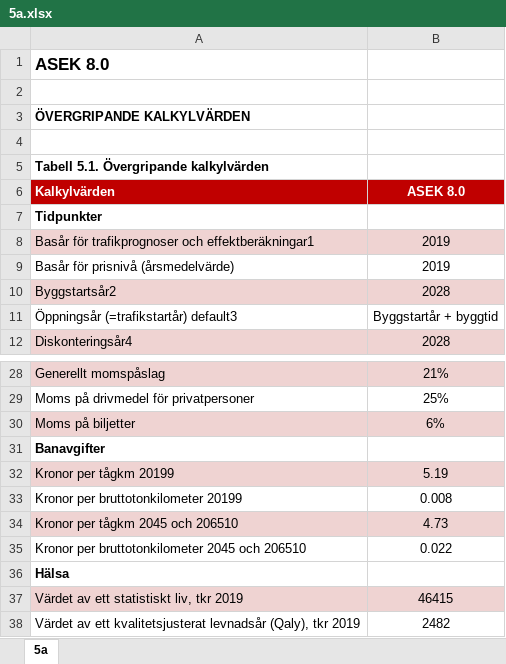
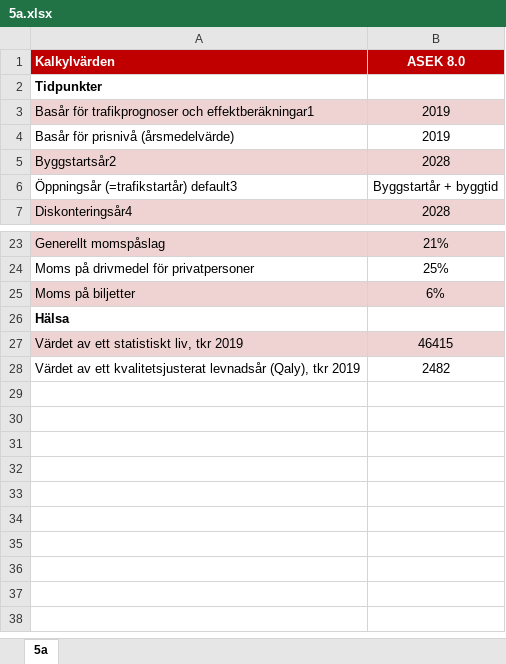
Before and after one commit to miljon3/mexscal, an Excel workbook: ASEK/5a.xlsx, sheet 5a, drawn as a sheet; only a part is shown, gaps mark what is left out; values as stored, in another font and other column widths than the file's, no borders; charts and pictures not drawn; the diff names each change by its address in the sheet, - before the commit and + after, or states it on an @@ line.

```diff
--- a/ASEK/5a.xlsx (sheet 5a)
+++ b/ASEK/5a.xlsx (sheet 5a)
-row 1: ASEK 8.0
-row 2: (empty)
-row 3: ÖVERGRIPANDE KALKYLVÄRDEN
-row 4: (empty)
-row 5: Tabell 5.1. Övergripande kalkylvärden
-row 31: Banavgifter
-row 32: Kronor per tågkm 20199 | 5.19
-row 33: Kronor per bruttotonkilometer 20199 | 0.008
-row 34: Kronor per tågkm 2045 och 206510 | 4.73
-row 35: Kronor per bruttotonkilometer 2045 och 206510 | 0.022
```
Also changed, not shown: charts or pictures, ASEK/8.xlsx, ASEK/A3_1.xlsx, 5 other files.
